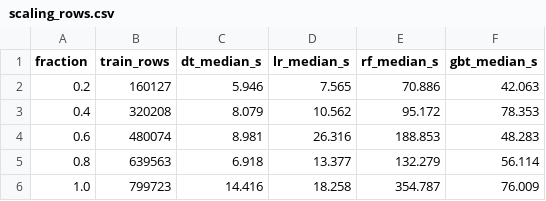
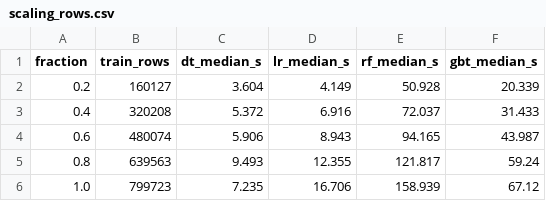
Before and after one commit to ClaveAP/bigdata8, a CSV file: reports/metrics/scaling_rows.csv, drawn as a sheet.

```diff
--- a/reports/metrics/scaling_rows.csv
+++ b/reports/metrics/scaling_rows.csv
@@ -1,6 +1,6 @@
 fraction,train_rows,dt_median_s,lr_median_s,rf_median_s,gbt_median_s
-0.2,160127,5.946,7.565,70.886,42.063
-0.4,320208,8.079,10.562,95.172,78.353
-0.6,480074,8.981,26.316,188.853,48.283
-0.8,639563,6.918,13.377,132.279,56.114
-1.0,799723,14.416,18.258,354.787,76.009
+0.2,160127,3.604,4.149,50.928,20.339
+0.4,320208,5.372,6.916,72.037,31.433
+0.6,480074,5.906,8.943,94.165,43.987
+0.8,639563,9.493,12.355,121.817,59.24
+1.0,799723,7.235,16.706,158.939,67.12
```
Also changed, not shown: reports/metrics/bootstrap_auc_deltas.csv, reports/metrics/dt_tuning_grid.csv, 21 other files.
